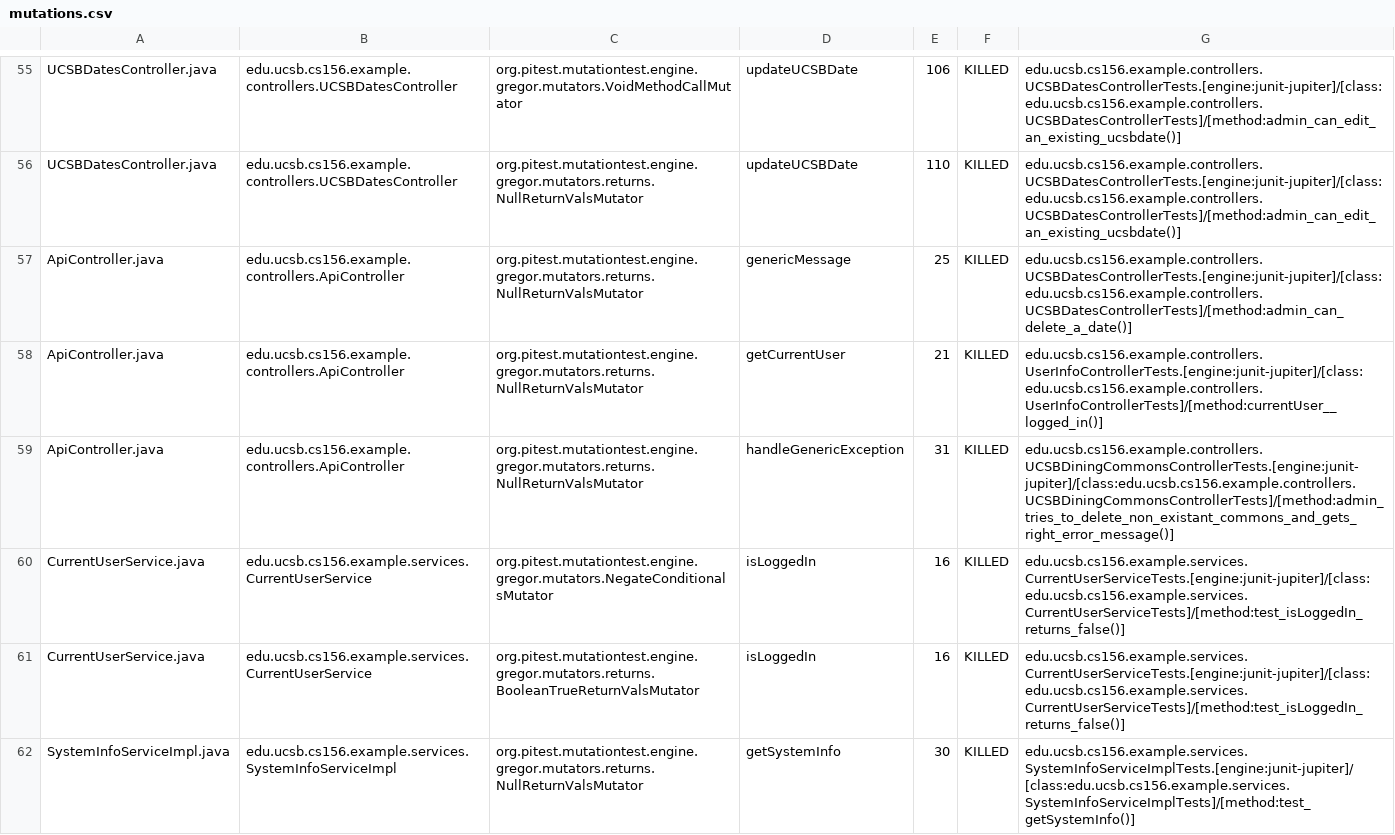
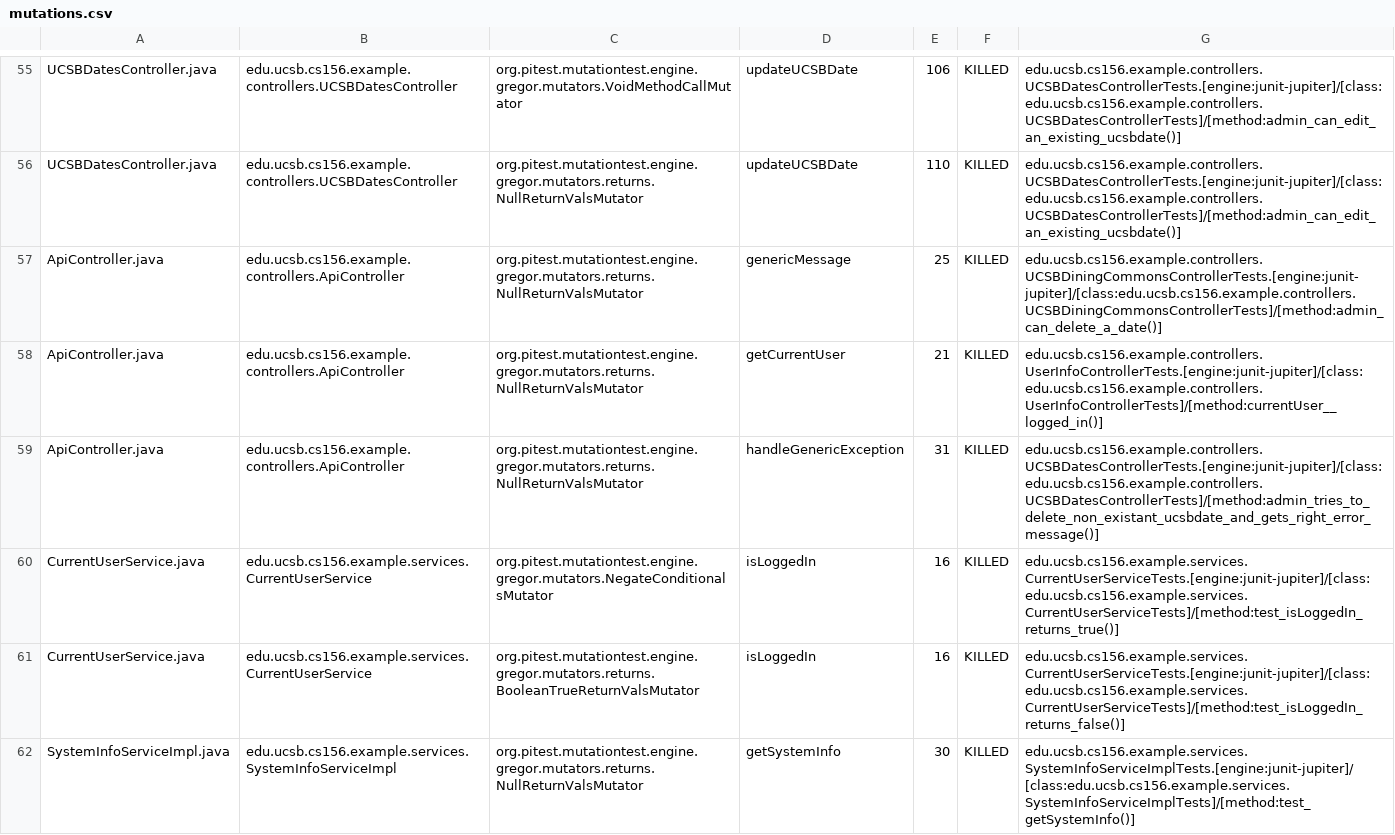
Before and after one commit to ucsb-cs156-f23/team02-f23-5pm-3, a CSV file: prs/55/pitest/mutations.csv, drawn as a sheet; only a part is shown, gaps mark what is left out.

Commit message:
Deploying to gh-pages from @ ucsb-cs156-f23/team02-f23-5pm-3@226fdadb1ea35443ec0c32ba9ca7d53ea7a7f9a3 🚀

```diff
--- a/prs/55/pitest/mutations.csv
+++ b/prs/55/pitest/mutations.csv
@@ -56,6 +56,6 @@ UCSBDatesController.java,edu.ucsb.cs156.example.controllers.UCSBDatesController,
 UCSBDatesController.java,edu.ucsb.cs156.example.controllers.UCSBDatesController,org.pitest.mutationtest.engine.gregor.mutators.returns.NullReturnValsMutator,updateUCSBDate,110,KILLED,edu.ucsb.cs156.example.controllers.UCSBDatesControllerTests.[engine:junit-jupiter]/[class:edu.ucsb.cs156.example.controllers.UCSBDatesControllerTests]/[method:admin_can_edit_an_existing_ucsbdate()]
-ApiController.java,edu.ucsb.cs156.example.controllers.ApiController,org.pitest.mutationtest.engine.gregor.mutators.returns.NullReturnValsMutator,genericMessage,25,KILLED,edu.ucsb.cs156.example.controllers.UCSBDatesControllerTests.[engine:junit-jupiter]/[class:edu.ucsb.cs156.example.controllers.UCSBDatesControllerTests]/[method:admin_can_delete_a_date()]
+ApiController.java,edu.ucsb.cs156.example.controllers.ApiController,org.pitest.mutationtest.engine.gregor.mutators.returns.NullReturnValsMutator,genericMessage,25,KILLED,edu.ucsb.cs156.example.controllers.UCSBDiningCommonsControllerTests.[engine:junit-jupiter]/[class:edu.ucsb.cs156.example.controllers.UCSBDiningCommonsControllerTests]/[method:admin_can_delete_a_date()]
 ApiController.java,edu.ucsb.cs156.example.controllers.ApiController,org.pitest.mutationtest.engine.gregor.mutators.returns.NullReturnValsMutator,getCurrentUser,21,KILLED,edu.ucsb.cs156.example.controllers.UserInfoControllerTests.[engine:junit-jupiter]/[class:edu.ucsb.cs156.example.controllers.UserInfoControllerTests]/[method:currentUser__logged_in()]
-ApiController.java,edu.ucsb.cs156.example.controllers.ApiController,org.pitest.mutationtest.engine.gregor.mutators.returns.NullReturnValsMutator,handleGenericException,31,KILLED,edu.ucsb.cs156.example.controllers.UCSBDiningCommonsControllerTests.[engine:junit-jupiter]/[class:edu.ucsb.cs156.example.controllers.UCSBDiningCommonsControllerTests]/[method:admin_tries_to_delete_non_existant_commons_and_gets_right_error_message()]
-CurrentUserService.java,edu.ucsb.cs156.example.services.CurrentUserService,org.pitest.mutationtest.engine.gregor.mutators.NegateConditionalsMutator,isLoggedIn,16,KILLED,edu.ucsb.cs156.example.services.CurrentUserServiceTests.[engine:junit-jupiter]/[class:edu.ucsb.cs156.example.services.CurrentUserServiceTests]/[method:test_isLoggedIn_returns_false()]
+ApiController.java,edu.ucsb.cs156.example.controllers.ApiController,org.pitest.mutationtest.engine.gregor.mutators.returns.NullReturnValsMutator,handleGenericException,31,KILLED,edu.ucsb.cs156.example.controllers.UCSBDatesControllerTests.[engine:junit-jupiter]/[class:edu.ucsb.cs156.example.controllers.UCSBDatesControllerTests]/[method:admin_tries_to_delete_non_existant_ucsbdate_and_gets_right_error_message()]
+CurrentUserService.java,edu.ucsb.cs156.example.services.CurrentUserService,org.pitest.mutationtest.engine.gregor.mutators.NegateConditionalsMutator,isLoggedIn,16,KILLED,edu.ucsb.cs156.example.services.CurrentUserServiceTests.[engine:junit-jupiter]/[class:edu.ucsb.cs156.example.services.CurrentUserServiceTests]/[method:test_isLoggedIn_returns_true()]
 CurrentUserService.java,edu.ucsb.cs156.example.services.CurrentUserService,org.pitest.mutationtest.engine.gregor.mutators.returns.BooleanTrueReturnValsMutator,isLoggedIn,16,KILLED,edu.ucsb.cs156.example.services.CurrentUserServiceTests.[engine:junit-jupiter]/[class:edu.ucsb.cs156.example.services.CurrentUserServiceTests]/[method:test_isLoggedIn_returns_false()]
```
Also changed, not shown: 12 other files.
